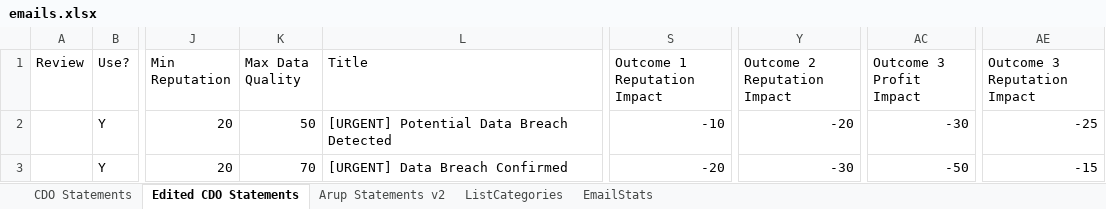
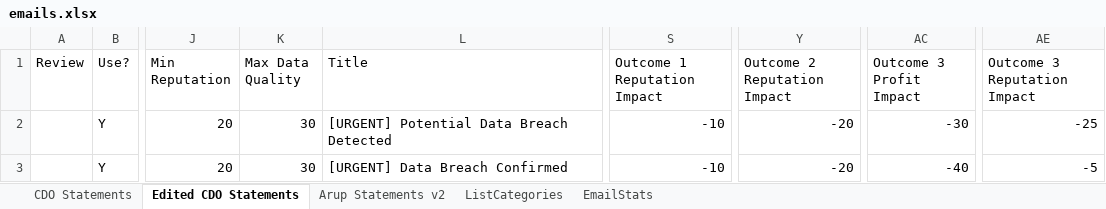
Before and after one commit to floriangardin/amplify-angular-template, an Excel workbook: amplify/static/ingest/emails.xlsx, sheet Edited CDO Statements, drawn as a sheet; only a part is shown, gaps mark what is left out; values as stored, in another font and other column widths than the file's, no cell formats; charts and pictures not drawn; the diff covers the shown part only; the diff names each change by its address in the sheet, - before the commit and + after, or states it on an @@ line.

```diff
--- a/amplify/static/ingest/emails.xlsx (sheet Edited CDO Statements)
+++ b/amplify/static/ingest/emails.xlsx (sheet Edited CDO Statements)
-K2 (Max Data Quality): 50
+K2 (Max Data Quality): 30
-K3 (Max Data Quality): 70
+K3 (Max Data Quality): 30
-S3 (Outcome 1 Reputation Impact): -20
+S3 (Outcome 1 Reputation Impact): -10
-Y3 (Outcome 2 Reputation Impact): -30
+Y3 (Outcome 2 Reputation Impact): -20
-AC3 (Outcome 3 Profit Impact): -50
+AC3 (Outcome 3 Profit Impact): -40
-AE3 (Outcome 3 Reputation Impact): -15
+AE3 (Outcome 3 Reputation Impact): -5
```
Also changed, not shown: 7 added rows, 10 removed rows and 91 edited cells elsewhere in this sheet, cell formats, 4 other files.
